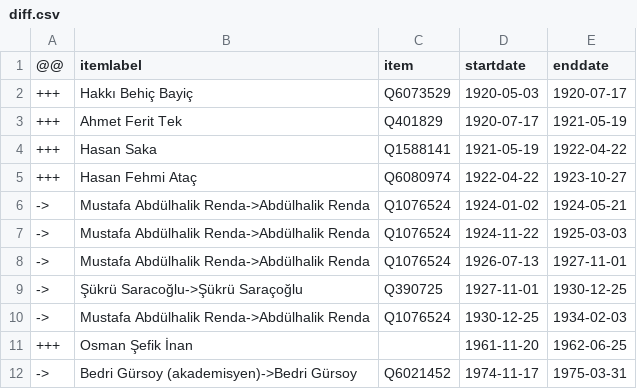
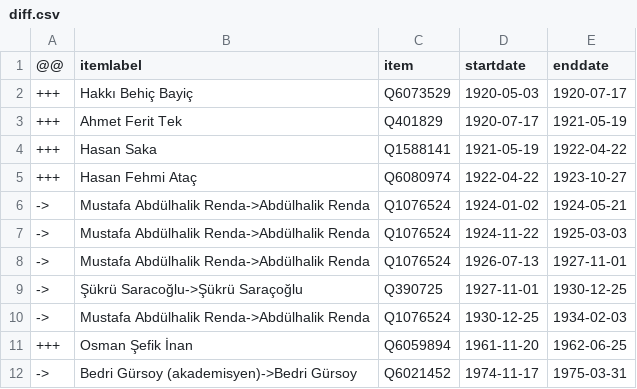
Before and after one commit to every-politician-scrapers/turkey-ministers, a CSV file: sources/finance-trwiki/diff.csv, drawn as a sheet.

```diff
--- a/sources/finance-trwiki/diff.csv
+++ b/sources/finance-trwiki/diff.csv
@@ -10,3 +10,3 @@
 ->,Mustafa Abdülhalik Renda->Abdülhalik Renda,Q1076524,1930-12-25,1934-02-03
-+++,Osman Şefik İnan,,1961-11-20,1962-06-25
++++,Osman Şefik İnan,Q6059894,1961-11-20,1962-06-25
 ->,Bedri Gürsoy (akademisyen)->Bedri Gürsoy,Q6021452,1974-11-17,1975-03-31
```
Also changed, not shown: sources/education-trwiki/diff.csv, sources/foreign-trwiki/diff.csv, 8 other files.
